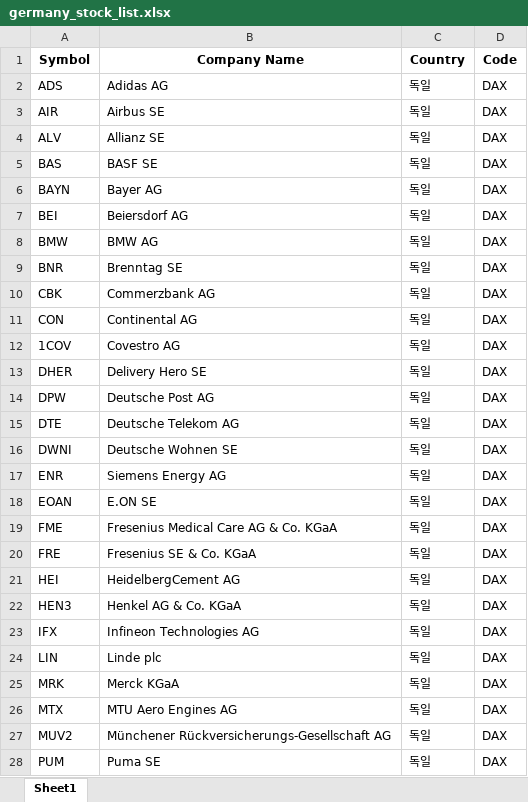
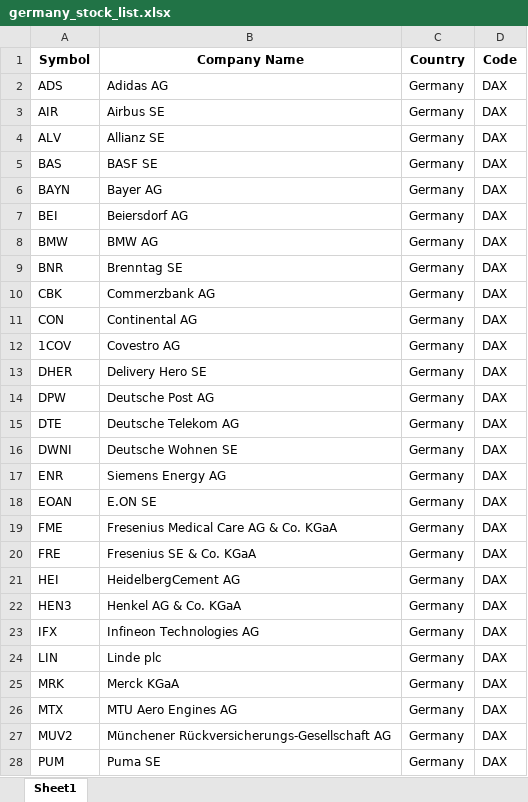
Before and after one commit to gentleGrow/frontend, an Excel workbook: backend/etc/file/germany_stock_list.xlsx, sheet Sheet1, drawn as a sheet; only a part is shown; values as stored, in another font and other column widths than the file's, no borders; the diff covers the shown part only; the diff names each change by its address in the sheet, - before the commit and + after, or states it on an @@ line.

```diff
--- a/backend/etc/file/germany_stock_list.xlsx (sheet Sheet1)
+++ b/backend/etc/file/germany_stock_list.xlsx (sheet Sheet1)
-C2:C28 (Country): 독일
+C2:C28 (Country): Germany
```
Also changed, not shown: 12 edited cells elsewhere in this sheet, backend/etc/file/france_stock_list.xlsx, backend/etc/file/hongkong_stock_list.xlsx, 30 other files.
